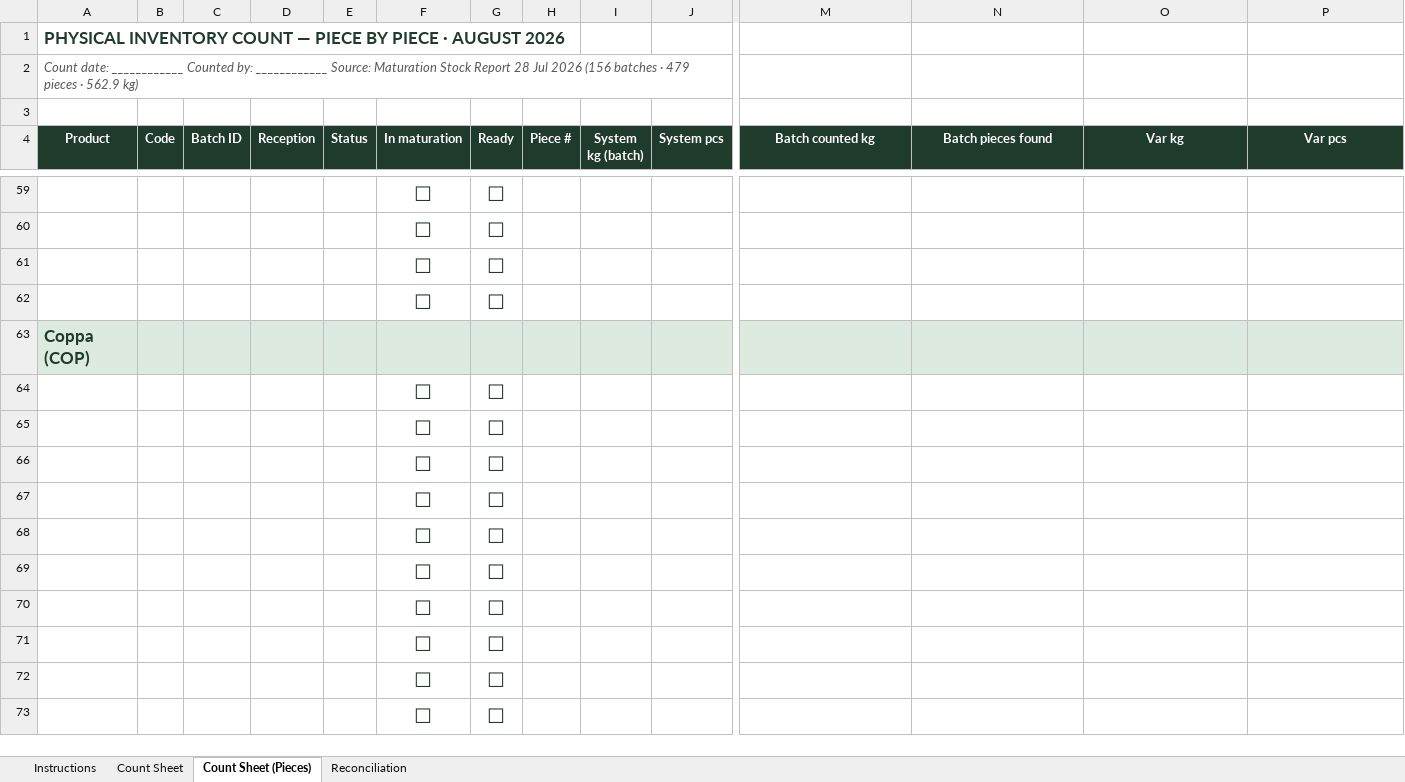
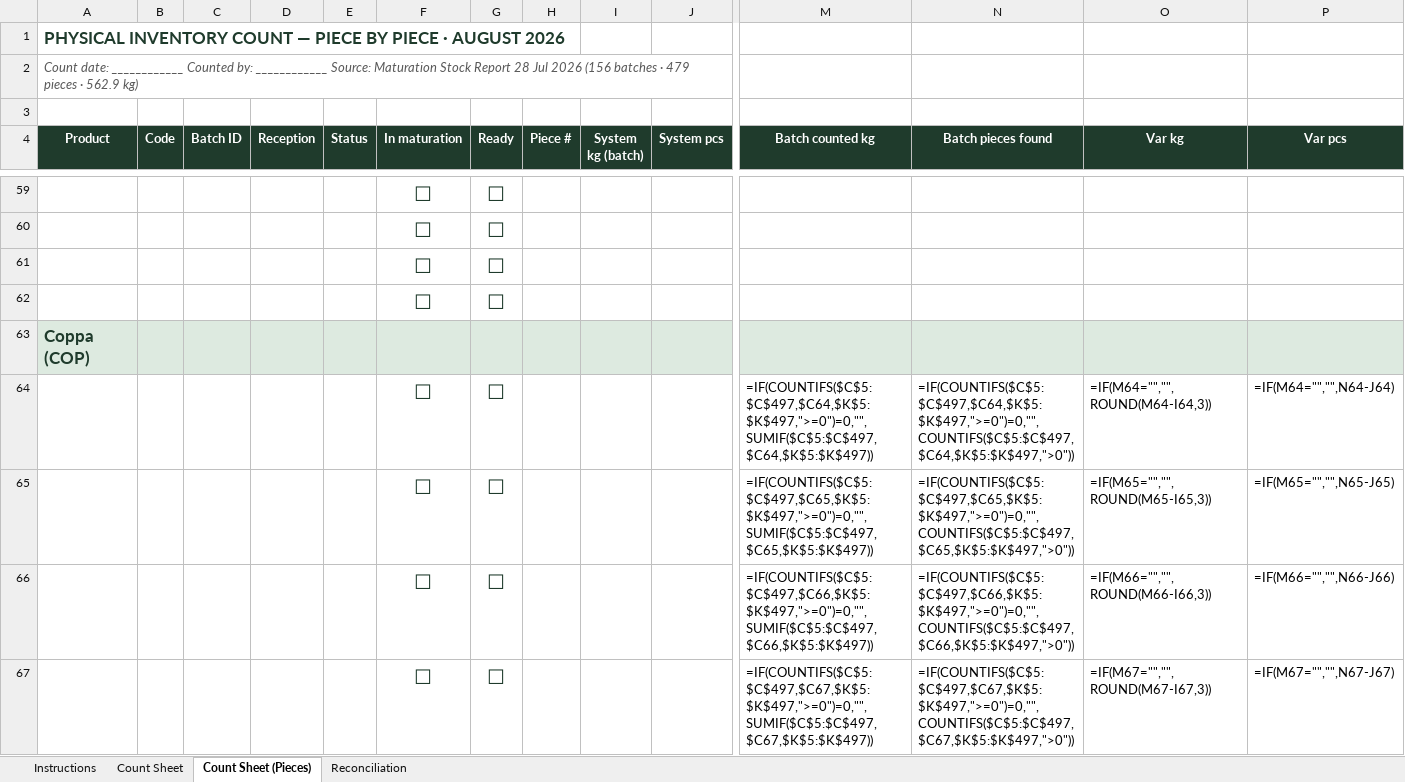
Before and after one commit to AtelierByRichard/atelier-maturation, an Excel workbook: public/templates/inventory-count-template.xlsx, sheet Count Sheet (Pieces), drawn as a sheet; only a part is shown, gaps mark what is left out; the shorter side is filled out with more unchanged rows; values as stored, in another font and other column widths than the file's, no borders; formulas without a stored value are shown as written; conditional formats not drawn; rows hold the shown columns only; the diff covers the shown part only; the diff names each change by its address in the sheet, - before the commit and + after, or states it on an @@ line.

Commit message:
Fix Bérichon/Herbe label mismatch in Inventory Count template
Reconciliation and Count Sheet (Pieces) had 'Bérichon / Herbe' (with
spaces around the slash) hardcoded, but the product's name in the
database is 'Bérichon/Herbe' (no spaces). Reconciliation's COUNTIF/
SUMIF formulas match on exact product name text, so the mismatch made
every figure for this product show as zero in exported Inventory
Count workbooks, even when real stock existed.

```diff
--- a/public/templates/inventory-count-template.xlsx (sheet Count Sheet (Pieces))
+++ b/public/templates/inventory-count-template.xlsx (sheet Count Sheet (Pieces))
+row 64:  |  |  |  |  | ☐ | ☐ |  |  |  | =IF(COUNTIFS($C$5:$C$497,$C64,$K$5:$K$497,">=0")=0,"",SUMIF($C$5:$C$497,$C64,$K$5:$K$497)) | =IF(COUNTIFS($C$5:$C$497,$C64,$K$5:$K$497,">=0")=0,"",COUNTIFS($C$5:$C$497,$C64,$K$5:$K$497,">0")) | =IF(M64="","",ROUND(M64-I64,3)) | =IF(M64="","",N64-J64)
+row 65:  |  |  |  |  | ☐ | ☐ |  |  |  | =IF(COUNTIFS($C$5:$C$497,$C65,$K$5:$K$497,">=0")=0,"",SUMIF($C$5:$C$497,$C65,$K$5:$K$497)) | =IF(COUNTIFS($C$5:$C$497,$C65,$K$5:$K$497,">=0")=0,"",COUNTIFS($C$5:$C$497,$C65,$K$5:$K$497,">0")) | =IF(M65="","",ROUND(M65-I65,3)) | =IF(M65="","",N65-J65)
+row 66:  |  |  |  |  | ☐ | ☐ |  |  |  | =IF(COUNTIFS($C$5:$C$497,$C66,$K$5:$K$497,">=0")=0,"",SUMIF($C$5:$C$497,$C66,$K$5:$K$497)) | =IF(COUNTIFS($C$5:$C$497,$C66,$K$5:$K$497,">=0")=0,"",COUNTIFS($C$5:$C$497,$C66,$K$5:$K$497,">0")) | =IF(M66="","",ROUND(M66-I66,3)) | =IF(M66="","",N66-J66)
+row 67:  |  |  |  |  | ☐ | ☐ |  |  |  | =IF(COUNTIFS($C$5:$C$497,$C67,$K$5:$K$497,">=0")=0,"",SUMIF($C$5:$C$497,$C67,$K$5:$K$497)) | =IF(COUNTIFS($C$5:$C$497,$C67,$K$5:$K$497,">=0")=0,"",COUNTIFS($C$5:$C$497,$C67,$K$5:$K$497,">0")) | =IF(M67="","",ROUND(M67-I67,3)) | =IF(M67="","",N67-J67)
```
Also changed, not shown: 155 added rows, 159 removed rows, 58 moved rows, 1 edited cell and cell formats elsewhere in this sheet, sheet Count Sheet, sheet Reconciliation, formulas that keep their value, charts or pictures.
